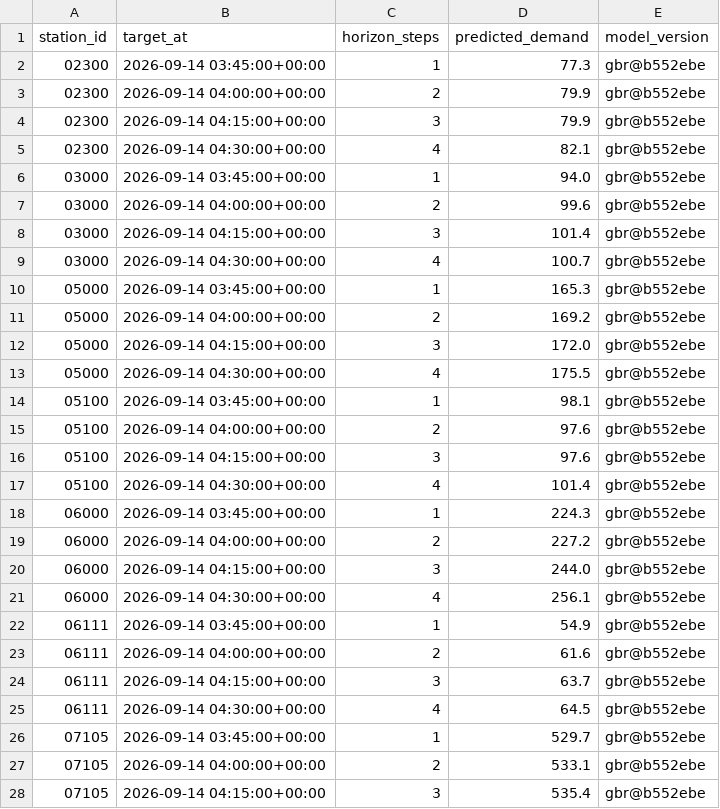
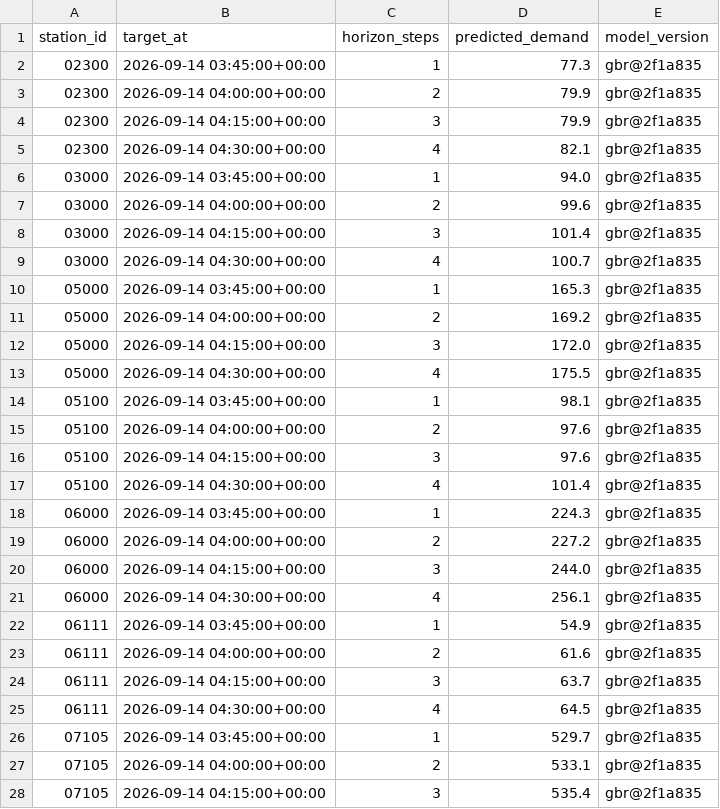
Before and after one commit to davidbrinez30/proyecto-visualizacion-2-mi-pulso-transmi, a CSV file: artifacts/predictions_latest.csv, drawn as a sheet; only a part is shown; the diff covers the shown part only.

```diff
--- a/artifacts/predictions_latest.csv
+++ b/artifacts/predictions_latest.csv
@@ -1,28 +1,28 @@
 station_id,target_at,horizon_steps,predicted_demand,model_version
-02300,2026-09-14 03:45:00+00:00,1,77.3,gbr@b552ebe
-02300,2026-09-14 04:00:00+00:00,2,79.9,gbr@b552ebe
-02300,2026-09-14 04:15:00+00:00,3,79.9,gbr@b552ebe
-02300,2026-09-14 04:30:00+00:00,4,82.1,gbr@b552ebe
-03000,2026-09-14 03:45:00+00:00,1,94.0,gbr@b552ebe
-03000,2026-09-14 04:00:00+00:00,2,99.6,gbr@b552ebe
-03000,2026-09-14 04:15:00+00:00,3,101.4,gbr@b552ebe
-03000,2026-09-14 04:30:00+00:00,4,100.7,gbr@b552ebe
-05000,2026-09-14 03:45:00+00:00,1,165.3,gbr@b552ebe
-05000,2026-09-14 04:00:00+00:00,2,169.2,gbr@b552ebe
-05000,2026-09-14 04:15:00+00:00,3,172.0,gbr@b552ebe
-05000,2026-09-14 04:30:00+00:00,4,175.5,gbr@b552ebe
-05100,2026-09-14 03:45:00+00:00,1,98.1,gbr@b552ebe
-05100,2026-09-14 04:00:00+00:00,2,97.6,gbr@b552ebe
-05100,2026-09-14 04:15:00+00:00,3,97.6,gbr@b552ebe
-05100,2026-09-14 04:30:00+00:00,4,101.4,gbr@b552ebe
-06000,2026-09-14 03:45:00+00:00,1,224.3,gbr@b552ebe
-06000,2026-09-14 04:00:00+00:00,2,227.2,gbr@b552ebe
-06000,2026-09-14 04:15:00+00:00,3,244.0,gbr@b552ebe
-06000,2026-09-14 04:30:00+00:00,4,256.1,gbr@b552ebe
-06111,2026-09-14 03:45:00+00:00,1,54.9,gbr@b552ebe
-06111,2026-09-14 04:00:00+00:00,2,61.6,gbr@b552ebe
-06111,2026-09-14 04:15:00+00:00,3,63.7,gbr@b552ebe
-06111,2026-09-14 04:30:00+00:00,4,64.5,gbr@b552ebe
-07105,2026-09-14 03:45:00+00:00,1,529.7,gbr@b552ebe
-07105,2026-09-14 04:00:00+00:00,2,533.1,gbr@b552ebe
-07105,2026-09-14 04:15:00+00:00,3,535.4,gbr@b552ebe
+02300,2026-09-14 03:45:00+00:00,1,77.3,gbr@2f1a835
+02300,2026-09-14 04:00:00+00:00,2,79.9,gbr@2f1a835
+02300,2026-09-14 04:15:00+00:00,3,79.9,gbr@2f1a835
+02300,2026-09-14 04:30:00+00:00,4,82.1,gbr@2f1a835
+03000,2026-09-14 03:45:00+00:00,1,94.0,gbr@2f1a835
+03000,2026-09-14 04:00:00+00:00,2,99.6,gbr@2f1a835
+03000,2026-09-14 04:15:00+00:00,3,101.4,gbr@2f1a835
+03000,2026-09-14 04:30:00+00:00,4,100.7,gbr@2f1a835
+05000,2026-09-14 03:45:00+00:00,1,165.3,gbr@2f1a835
+05000,2026-09-14 04:00:00+00:00,2,169.2,gbr@2f1a835
+05000,2026-09-14 04:15:00+00:00,3,172.0,gbr@2f1a835
+05000,2026-09-14 04:30:00+00:00,4,175.5,gbr@2f1a835
+05100,2026-09-14 03:45:00+00:00,1,98.1,gbr@2f1a835
+05100,2026-09-14 04:00:00+00:00,2,97.6,gbr@2f1a835
+05100,2026-09-14 04:15:00+00:00,3,97.6,gbr@2f1a835
+05100,2026-09-14 04:30:00+00:00,4,101.4,gbr@2f1a835
+06000,2026-09-14 03:45:00+00:00,1,224.3,gbr@2f1a835
+06000,2026-09-14 04:00:00+00:00,2,227.2,gbr@2f1a835
+06000,2026-09-14 04:15:00+00:00,3,244.0,gbr@2f1a835
+06000,2026-09-14 04:30:00+00:00,4,256.1,gbr@2f1a835
+06111,2026-09-14 03:45:00+00:00,1,54.9,gbr@2f1a835
+06111,2026-09-14 04:00:00+00:00,2,61.6,gbr@2f1a835
+06111,2026-09-14 04:15:00+00:00,3,63.7,gbr@2f1a835
+06111,2026-09-14 04:30:00+00:00,4,64.5,gbr@2f1a835
+07105,2026-09-14 03:45:00+00:00,1,529.7,gbr@2f1a835
+07105,2026-09-14 04:00:00+00:00,2,533.1,gbr@2f1a835
+07105,2026-09-14 04:15:00+00:00,3,535.4,gbr@2f1a835
```
Also changed, not shown: 21 edited cells elsewhere in this file, 2 other files.
